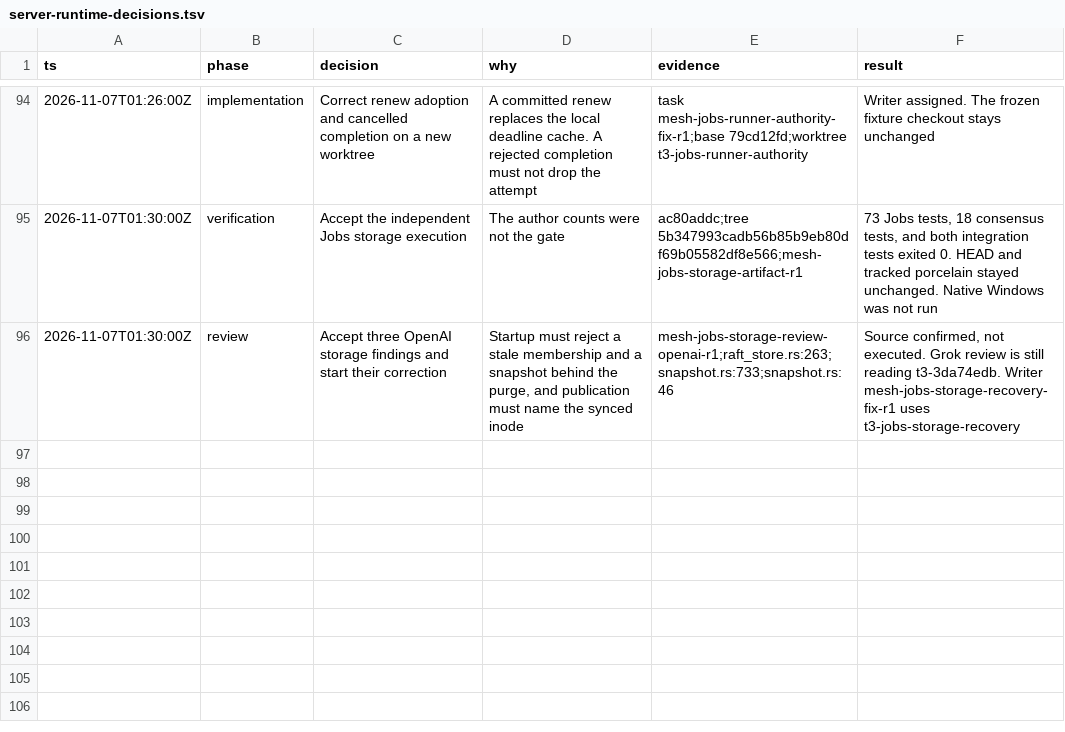
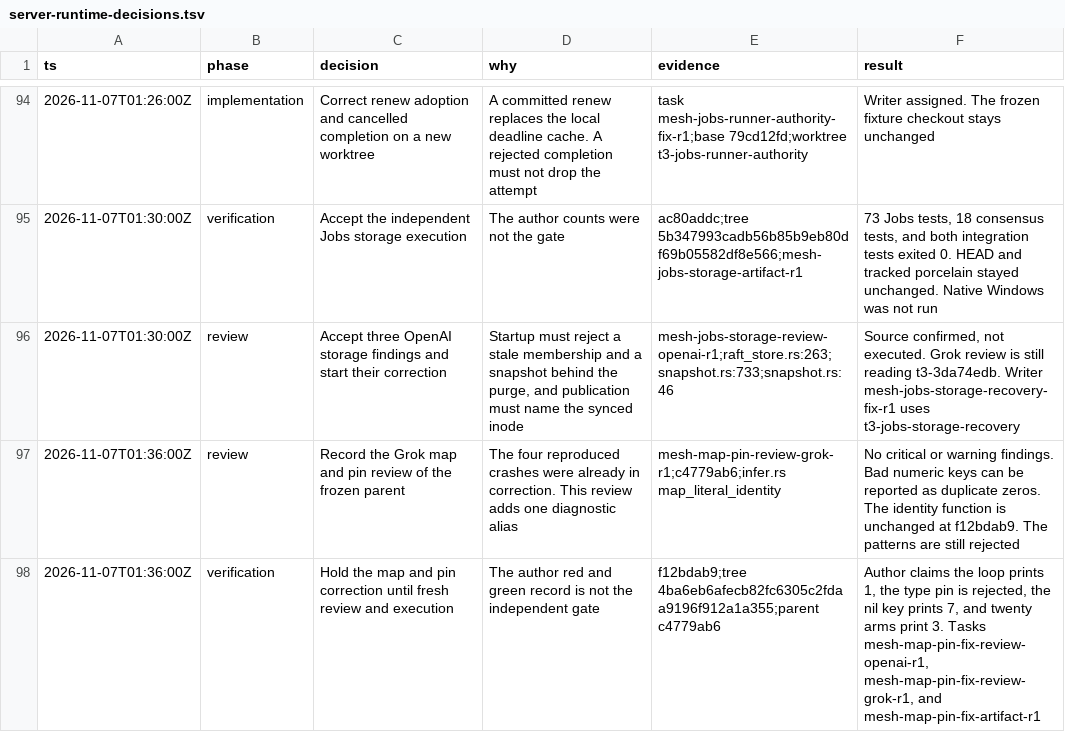
Before and after one commit to snowdamiz/mesh-lang, a TSV file: docs/server-runtime-decisions.tsv, drawn as a sheet; only a part is shown, gaps mark what is left out; the diff names each change by its address in the sheet, - before the commit and + after, or states it on an @@ line.

Commit message:
docs: review the map and pin correction
Grok's review of c4779ab6 found one diagnostic alias and no higher findings. The four reproduced defects are committed as f12bdab9, and that commit still has the alias. Fresh reviews and an execution of the correction are in progress.

```diff
--- a/docs/server-runtime-decisions.tsv
+++ b/docs/server-runtime-decisions.tsv
+row 97: 2026-11-07T01:36:00Z | review | Record the Grok map and pin review of the frozen parent | The four reproduced crashes were already in correction. This review adds one diagnostic alias | mesh-map-pin-review-grok-r1;c4779ab6;infer.rs map_literal_identity | No critical or warning findings. Bad numeric keys can be reported as duplicate zeros. The identity function is unchanged at f12bdab9. The patterns are still rejected
+row 98: 2026-11-07T01:36:00Z | verification | Hold the map and pin correction until fresh review and execution | The author red and green record is not the independent gate | f12bdab9;tree 4ba6eb6afecb82fc6305c2fdaa9196f912a1a355;parent c4779ab6 | Author claims the loop prints 1, the type pin is rejected, the nil key prints 7, and twenty arms print 3. Tasks mesh-map-pin-fix-review-openai-r1, mesh-map-pin-fix-review-grok-r1, and mesh-map-pin-fix-artifact-r1
```
Also changed, not shown: 1 other file.
